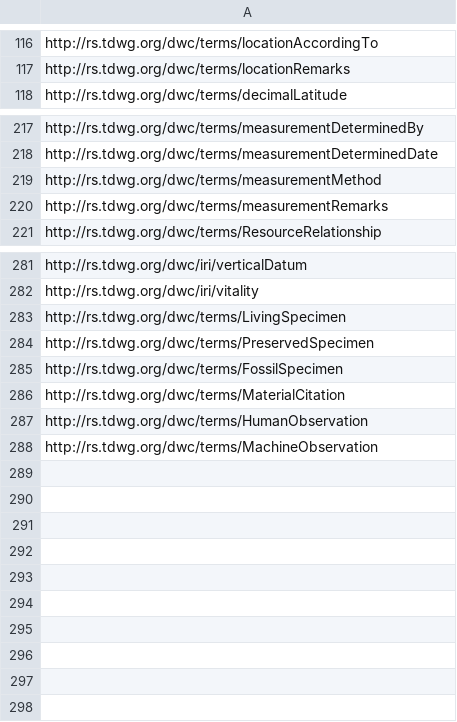
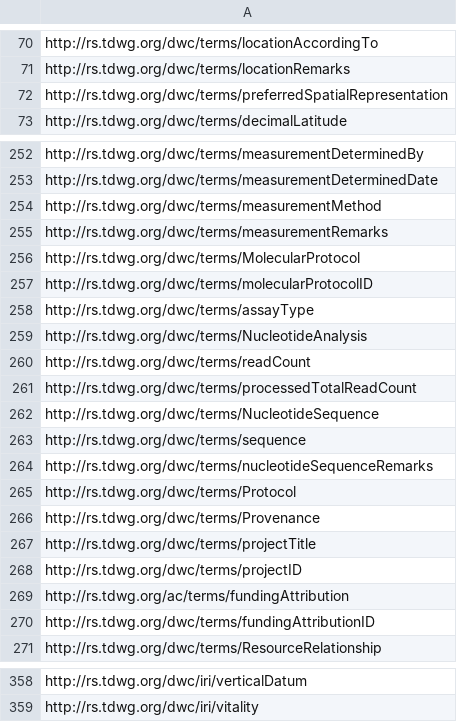
Before and after one commit to tdwg/dwc, a CSV file: build/qrg-template/qrg-list.csv, drawn as a sheet; only a part is shown, gaps mark what is left out; the diff covers the shown part only.

Commit message:
Updated QRG terms list for DwC-DP milestone 20.

```diff
--- a/build/qrg-template/qrg-list.csv
+++ b/build/qrg-template/qrg-list.csv
@@ -117,2 +71,3 @@ http://rs.tdwg.org/dwc/terms/locationAccordingTo
 http://rs.tdwg.org/dwc/terms/locationRemarks
+http://rs.tdwg.org/dwc/terms/preferredSpatialRepresentation
 http://rs.tdwg.org/dwc/terms/decimalLatitude
@@ -220,2 +255,17 @@ http://rs.tdwg.org/dwc/terms/measurementMethod
 http://rs.tdwg.org/dwc/terms/measurementRemarks
+http://rs.tdwg.org/dwc/terms/MolecularProtocol
+http://rs.tdwg.org/dwc/terms/molecularProtocolID
+http://rs.tdwg.org/dwc/terms/assayType
+http://rs.tdwg.org/dwc/terms/NucleotideAnalysis
+http://rs.tdwg.org/dwc/terms/readCount
+http://rs.tdwg.org/dwc/terms/processedTotalReadCount
+http://rs.tdwg.org/dwc/terms/NucleotideSequence
+http://rs.tdwg.org/dwc/terms/sequence
+http://rs.tdwg.org/dwc/terms/nucleotideSequenceRemarks
+http://rs.tdwg.org/dwc/terms/Protocol
+http://rs.tdwg.org/dwc/terms/Provenance
+http://rs.tdwg.org/dwc/terms/projectTitle
+http://rs.tdwg.org/dwc/terms/projectID
+http://rs.tdwg.org/ac/terms/fundingAttribution
+http://rs.tdwg.org/dwc/terms/fundingAttributionID
 http://rs.tdwg.org/dwc/terms/ResourceRelationship
@@ -282,7 +359 @@ http://rs.tdwg.org/dwc/iri/verticalDatum
 http://rs.tdwg.org/dwc/iri/vitality
-http://rs.tdwg.org/dwc/terms/LivingSpecimen
-http://rs.tdwg.org/dwc/terms/PreservedSpecimen
-http://rs.tdwg.org/dwc/terms/FossilSpecimen
-http://rs.tdwg.org/dwc/terms/MaterialCitation
-http://rs.tdwg.org/dwc/terms/HumanObservation
-http://rs.tdwg.org/dwc/terms/MachineObservation
```
Also changed, not shown: 59 added rows and 46 moved rows elsewhere in this file, 1 other file.
